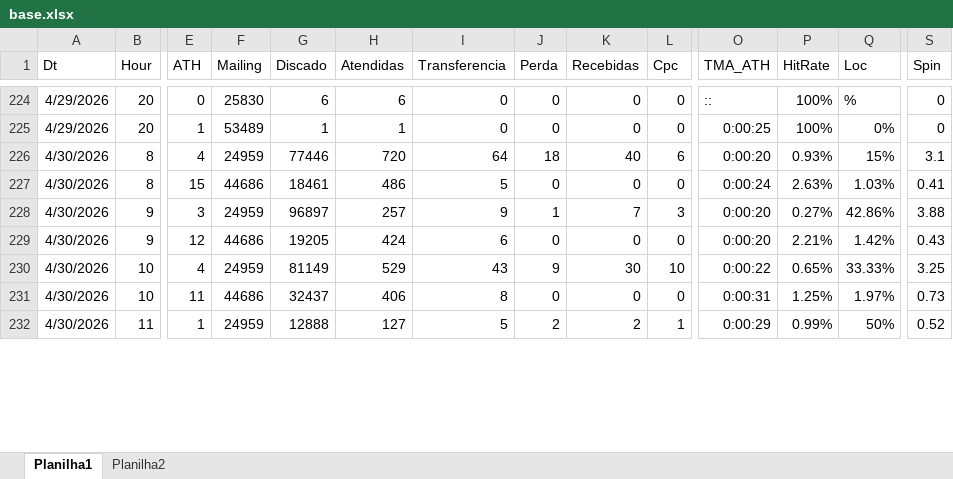
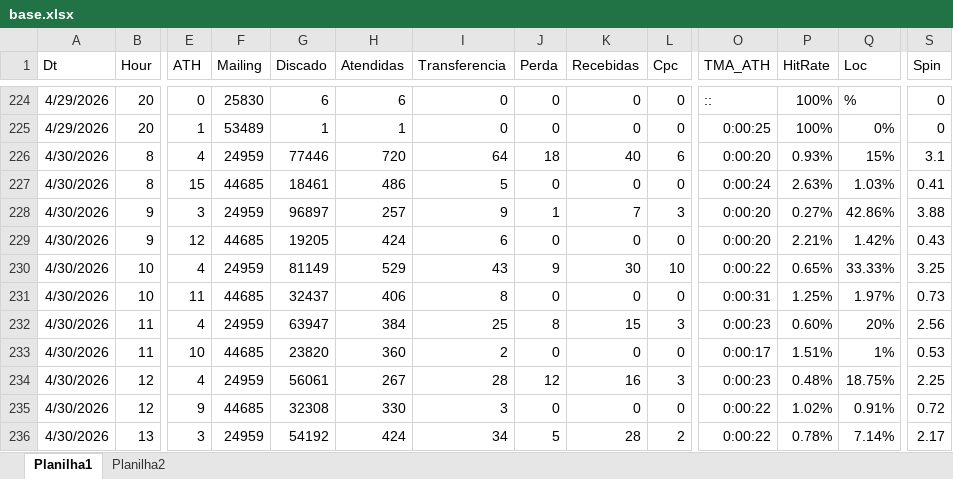
Before and after one commit to kikosouza159-afk/performance.strategy.olos, an Excel workbook: locator_dashboard_flask_v30_tabulacao/data/base.xlsx, sheet Planilha1, drawn as a sheet; only a part is shown, gaps mark what is left out; values as stored, in another font and other column widths than the file's, no borders; addresses are those after the commit; rows hold the shown columns only; the diff covers the shown part only; the diff names each change by its address in the sheet, - before the commit and + after, or states it on an @@ line.

```diff
--- a/locator_dashboard_flask_v30_tabulacao/data/base.xlsx (sheet Planilha1)
+++ b/locator_dashboard_flask_v30_tabulacao/data/base.xlsx (sheet Planilha1)
-F227 (Mailing): 44686
+F227 (Mailing): 44685
-F229 (Mailing): 44686
+F229 (Mailing): 44685
-F231 (Mailing): 44686
+F231 (Mailing): 44685
+row 232: 4/30/2026 | 11 | 4 | 24959 | 63947 | 384 | 25 | 8 | 15 | 3 | 0:00:23 | 0.60% | 20% | 2.56
+row 233: 4/30/2026 | 11 | 10 | 44685 | 23820 | 360 | 2 | 0 | 0 | 0 | 0:00:17 | 1.51% | 1% | 0.53
-B234 (Hour): 11
+B234 (Hour): 12
-E234 (ATH): 1
+E234 (ATH): 4
-G234 (Discado): 12888
+G234 (Discado): 56061
-H234 (Atendidas): 127
+H234 (Atendidas): 267
-I234 (Transferencia): 5
+I234 (Transferencia): 28
-J234 (Perda): 2
+J234 (Perda): 12
-K234 (Recebidas): 2
+K234 (Recebidas): 16
-L234 (Cpc): 1
+L234 (Cpc): 3
-O234 (TMA_ATH): 0:00:29
+O234 (TMA_ATH): 0:00:23
-P234 (HitRate): 0.99%
+P234 (HitRate): 0.48%
-Q234 (Loc): 50%
+Q234 (Loc): 18.75%
-S234 (Spin): 0.52
+S234 (Spin): 2.25
+row 235: 4/30/2026 | 12 | 9 | 44685 | 32308 | 330 | 3 | 0 | 0 | 0 | 0:00:22 | 1.02% | 0.91% | 0.72
+row 236: 4/30/2026 | 13 | 3 | 24959 | 54192 | 424 | 34 | 5 | 28 | 2 | 0:00:22 | 0.78% | 7.14% | 2.17
```
Also changed, not shown: 2 added rows and 16 edited cells elsewhere in this sheet, sheet Planilha2.
